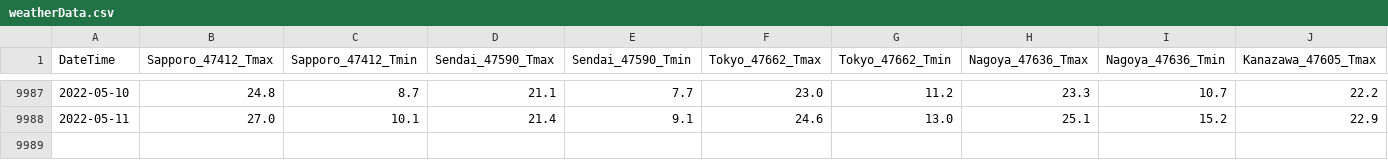
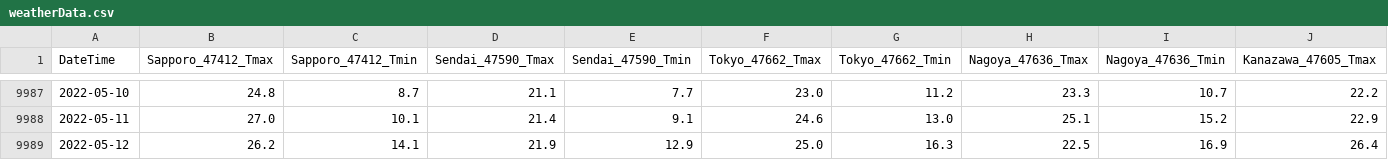
Before and after one commit to jpdenki/web, a CSV file: weatherData.csv, drawn as a sheet; only a part is shown, gaps mark what is left out; rows hold the shown columns only; the diff names each change by its address in the sheet, - before the commit and + after, or states it on an @@ line.

```diff
--- a/weatherData.csv
+++ b/weatherData.csv
+row 9989: 2022-05-12 | 26.2 | 14.1 | 21.9 | 12.9 | 25.0 | 16.3 | 22.5 | 16.9 | 26.4
```
Also changed, not shown: 43 other files.
